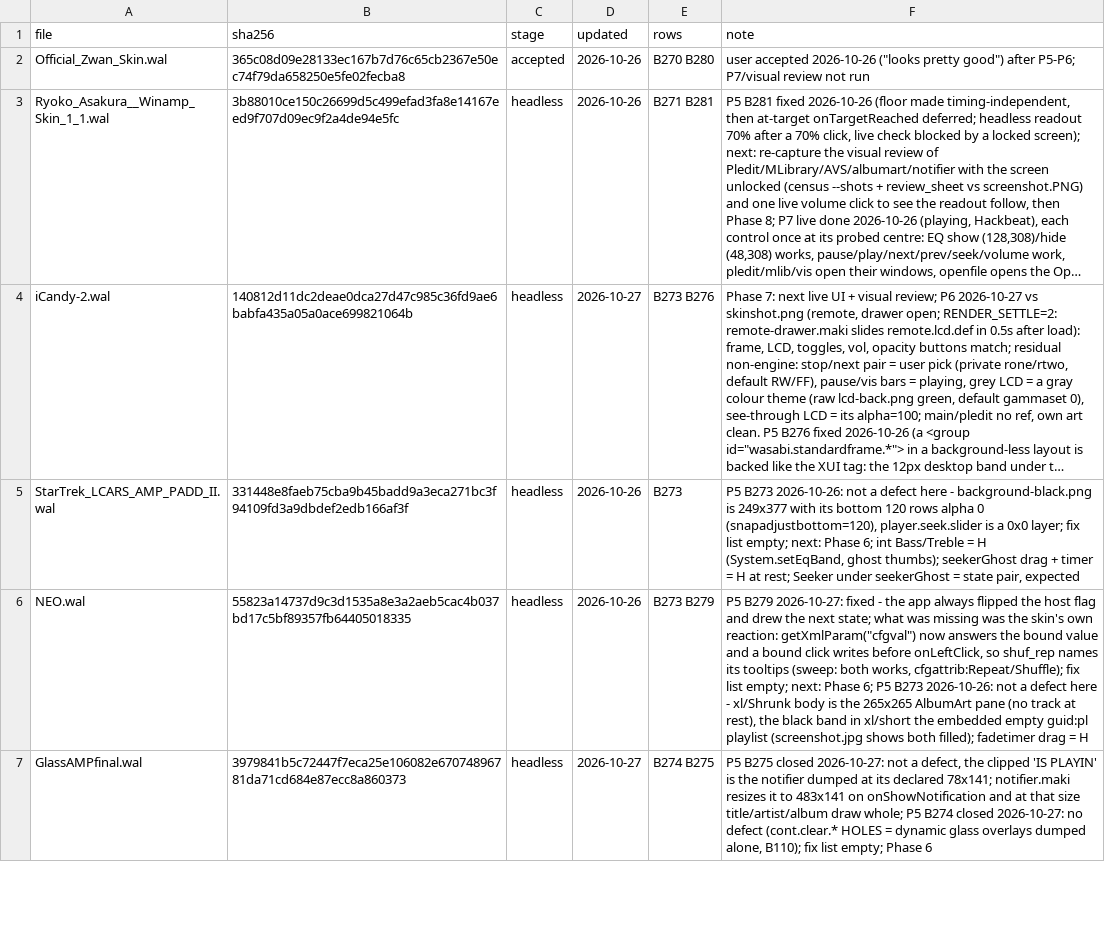
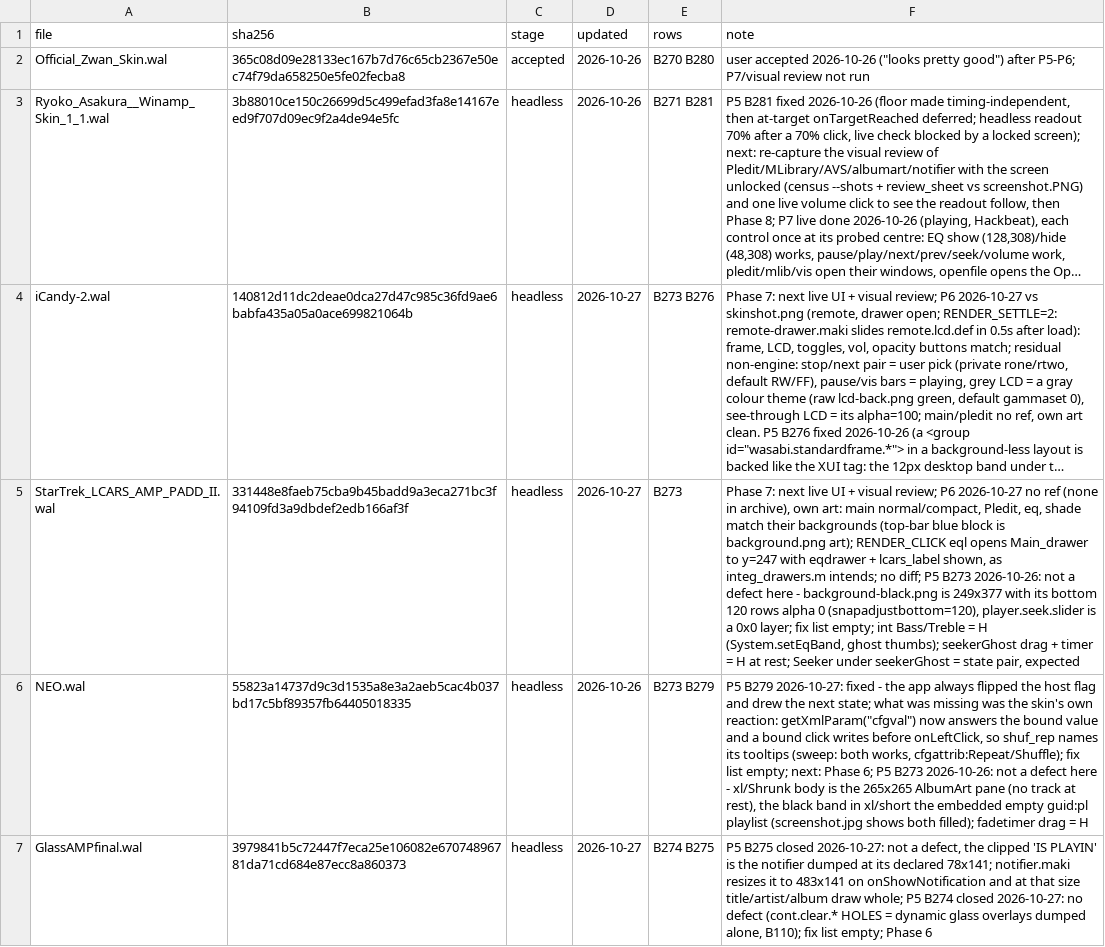
Before and after one commit to ad-repo/nullplayer, a TSV file: docs/winamp-modern/intakes/intake-4.tsv, drawn as a sheet; only a part is shown; long unchanged cells end in …; the diff names each change by its address in the sheet, - before the commit and + after, or states it on an @@ line.

```diff
--- a/docs/winamp-modern/intakes/intake-4.tsv
+++ b/docs/winamp-modern/intakes/intake-4.tsv
-D5 (updated): 2026-10-26
+D5 (updated): 2026-10-27
-F5 (note): P5 B273 2026-10-26: not a defect here - background-black.png is 249x377 with its bottom 120 rows alpha 0 (snapadjustbottom=120), player.seek.slider is a 0x0 layer; fix list empty; next: Phase 6; int Bass/Treble…
+F5 (note): Phase 7: next live UI + visual review; P6 2026-10-27 no ref (none in archive), own art: main normal/compact, Pledit, eq, shade match their backgrounds (top-bar blue block is background.png art); RENDER_CLICK eql opens Main_drawer to y=247 with eqdrawer + lcars_label shown, as integ_drawers.m intends; no diff; P5 B273 2026-10-26: not a defect here - background-black.png is 249x377 with its bottom 120 rows alpha 0 (snapadjustbottom=120), player.seek.slider is a 0x0 layer; fix list empty; int Bass/Treble…
```
